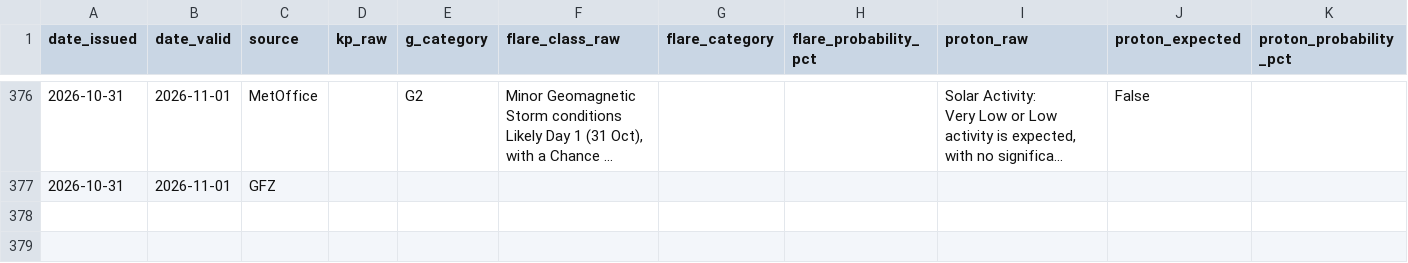
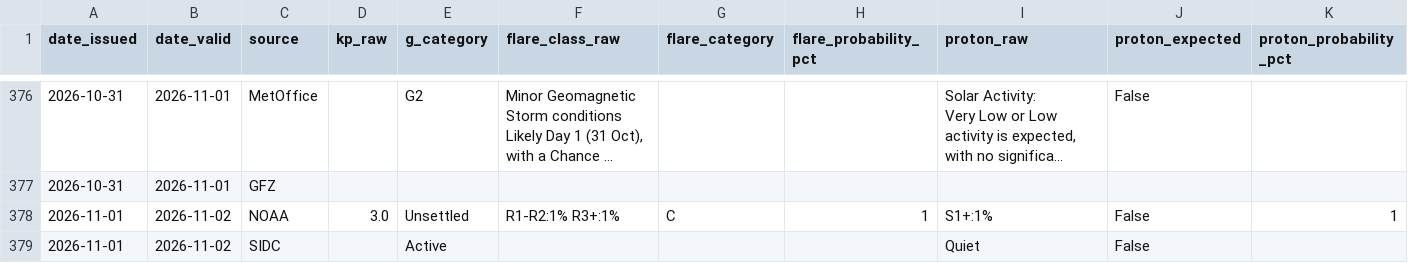
Before and after one commit to MetopRBr/space-weather-verify, a CSV file: data/forecasts.csv, drawn as a sheet; only a part is shown, gaps mark what is left out; long unchanged cells end in …; rows hold the shown columns only; the diff covers the shown part only; the diff names each change by its address in the sheet, - before the commit and + after, or states it on an @@ line.

```diff
--- a/data/forecasts.csv
+++ b/data/forecasts.csv
+row 378: 2026-11-01 | 2026-11-02 | NOAA | 3.0 | Unsettled | R1-R2:1% R3+:1% | C | 1 | S1+:1% | False | 1
+row 379: 2026-11-01 | 2026-11-02 | SIDC |  | Active |  |  |  | Quiet | False
```
Also changed, not shown: 2 added rows elsewhere in this file, data/observed.csv, data/scorecard.csv.
